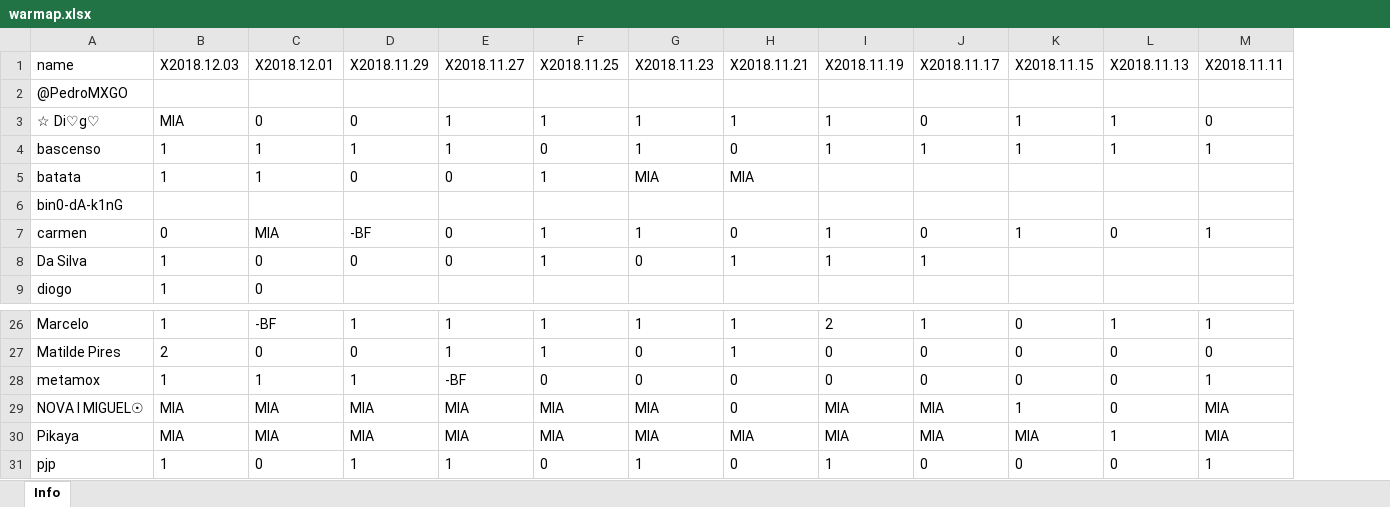
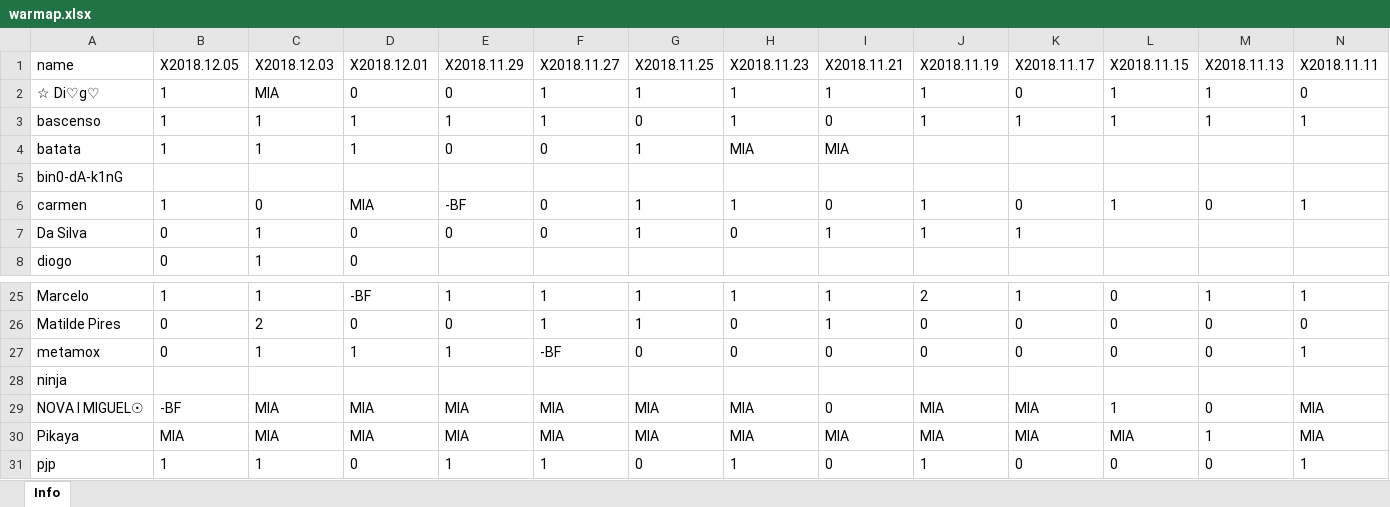
Before and after one commit to bascenso/alkateia, an Excel workbook: docs/data/warmap.xlsx, sheet Info, drawn as a sheet; only a part is shown, gaps mark what is left out; values as stored, in another font and other column widths than the file's, no borders; removed rows and columns are numbered as before the commit, all else as after; rows hold the shown columns only; the diff names each change by its address in the sheet, - before the commit and + after, or states it on an @@ line.

Commit message:
Data update

```diff
--- a/docs/data/warmap.xlsx (sheet Info)
+++ b/docs/data/warmap.xlsx (sheet Info)
+column B (X2018.12.05), rows 2-8: 1 | 1 | 1 |  | 1 | 0 | 0; rows 25-27: 1 | 0 | 0; rows 29-31: -BF | MIA | 1
-row 2: @PedroMXGO
+row 28: ninja
```
Also changed, not shown: docs/data/memberstats.xlsx, docs/data/warstats.xlsx, 11 other files.
